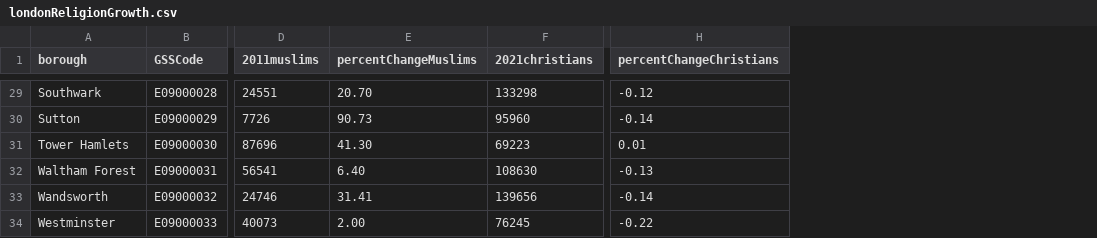
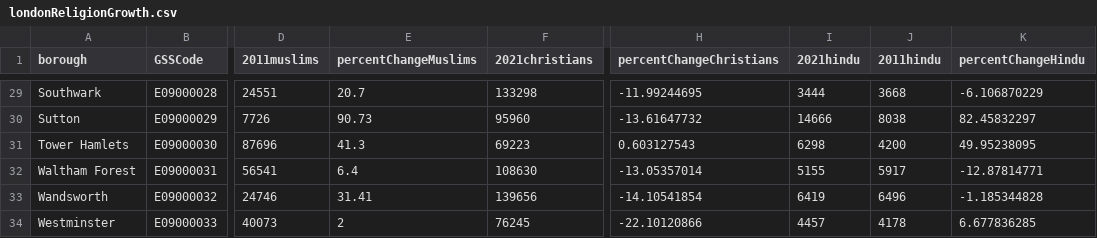
Before and after one commit to hypercyte/data, a CSV file: londonReligionGrowth.csv, drawn as a sheet; only a part is shown, gaps mark what is left out; the diff covers the shown part only; the diff names each change by its address in the sheet, - before the commit and + after, or states it on an @@ line.

Commit message:
add hindu

```diff
--- a/londonReligionGrowth.csv
+++ b/londonReligionGrowth.csv
+column I (2021hindu), rows 29-34: 3444 | 14666 | 6298 | 5155 | 6419 | 4457
+column J (2011hindu), rows 29-34: 3668 | 8038 | 4200 | 5917 | 6496 | 4178
+column K (percentChangeHindu), rows 29-34: -6.106870229 | 82.45832297 | 49.95238095 | -12.87814771 | -1.185344828 | 6.677836285
-E29 (percentChangeMuslims): 20.70
+E29 (percentChangeMuslims): 20.7
-H29 (percentChangeChristians): -0.12
+H29 (percentChangeChristians): -11.99244695
-H30 (percentChangeChristians): -0.14
+H30 (percentChangeChristians): -13.61647732
-E31 (percentChangeMuslims): 41.30
+E31 (percentChangeMuslims): 41.3
-H31 (percentChangeChristians): 0.01
+H31 (percentChangeChristians): 0.603127543
-E32 (percentChangeMuslims): 6.40
+E32 (percentChangeMuslims): 6.4
-H32 (percentChangeChristians): -0.13
+H32 (percentChangeChristians): -13.05357014
-H33 (percentChangeChristians): -0.14
+H33 (percentChangeChristians): -14.10541854
-E34 (percentChangeMuslims): 2.00
+E34 (percentChangeMuslims): 2
-H34 (percentChangeChristians): -0.22
+H34 (percentChangeChristians): -22.10120866
```
Also changed, not shown: 28 edited cells elsewhere in this file.
